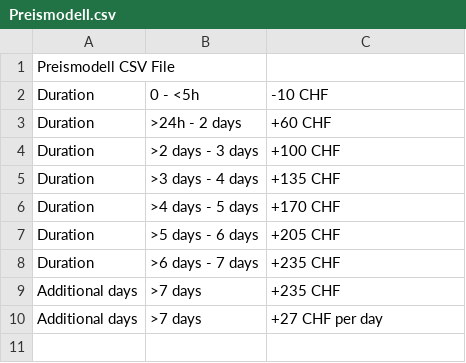
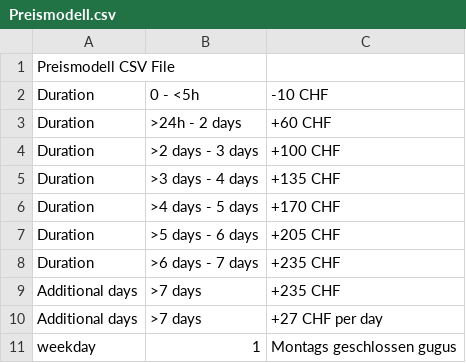
Before and after one commit to planyo1/planyo, a CSV file: Preismodell.csv, drawn as a sheet; the diff names each change by its address in the sheet, - before the commit and + after, or states it on an @@ line.

Commit message:
Update Preismodell.csv

```diff
--- a/Preismodell.csv
+++ b/Preismodell.csv
+row 11: weekday | 1 | Montags geschlossen gugus
```
